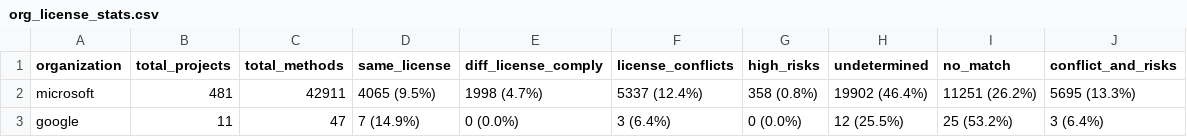
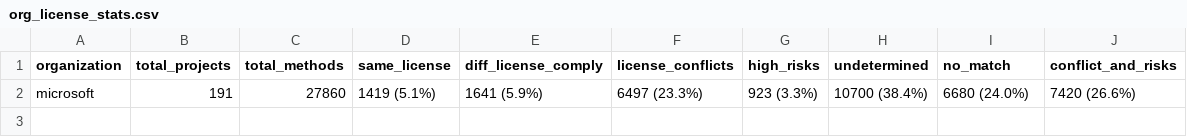
Before and after one commit to SecureSECO/searchSECO-miner, a CSV file: python_script/org_license_stats.csv, drawn as a sheet.

Commit message:
restructure on license classification

```diff
--- a/python_script/org_license_stats.csv
+++ b/python_script/org_license_stats.csv
@@ -1,3 +1,2 @@
 organization,total_projects,total_methods,same_license,diff_license_comply,license_conflicts,high_risks,undetermined,no_match,conflict_and_risks
-microsoft,481,42911,4065 (9.5%),1998 (4.7%),5337 (12.4%),358 (0.8%),19902 (46.4%),11251 (26.2%),5695 (13.3%)
-google,11,47,7 (14.9%),0 (0.0%),3 (6.4%),0 (0.0%),12 (25.5%),25 (53.2%),3 (6.4%)
+microsoft,191,27860,1419 (5.1%),1641 (5.9%),6497 (23.3%),923 (3.3%),10700 (38.4%),6680 (24.0%),7420 (26.6%)
```
Also changed, not shown: 3 other files.
